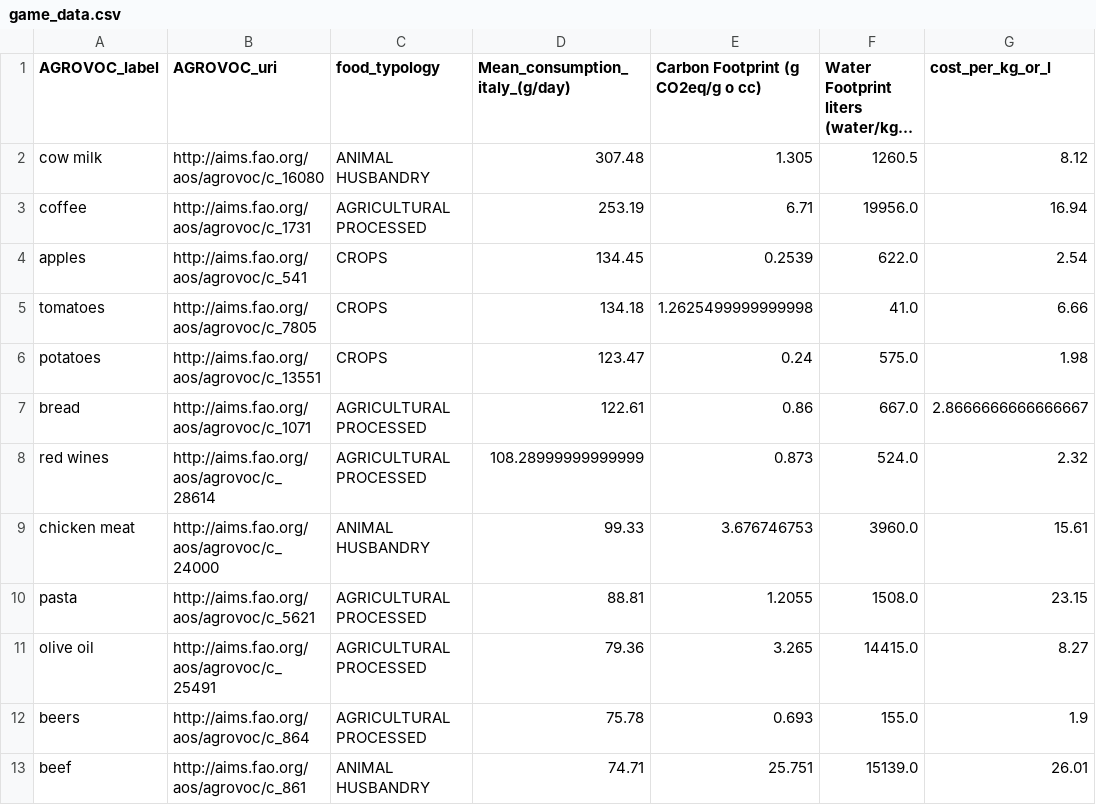
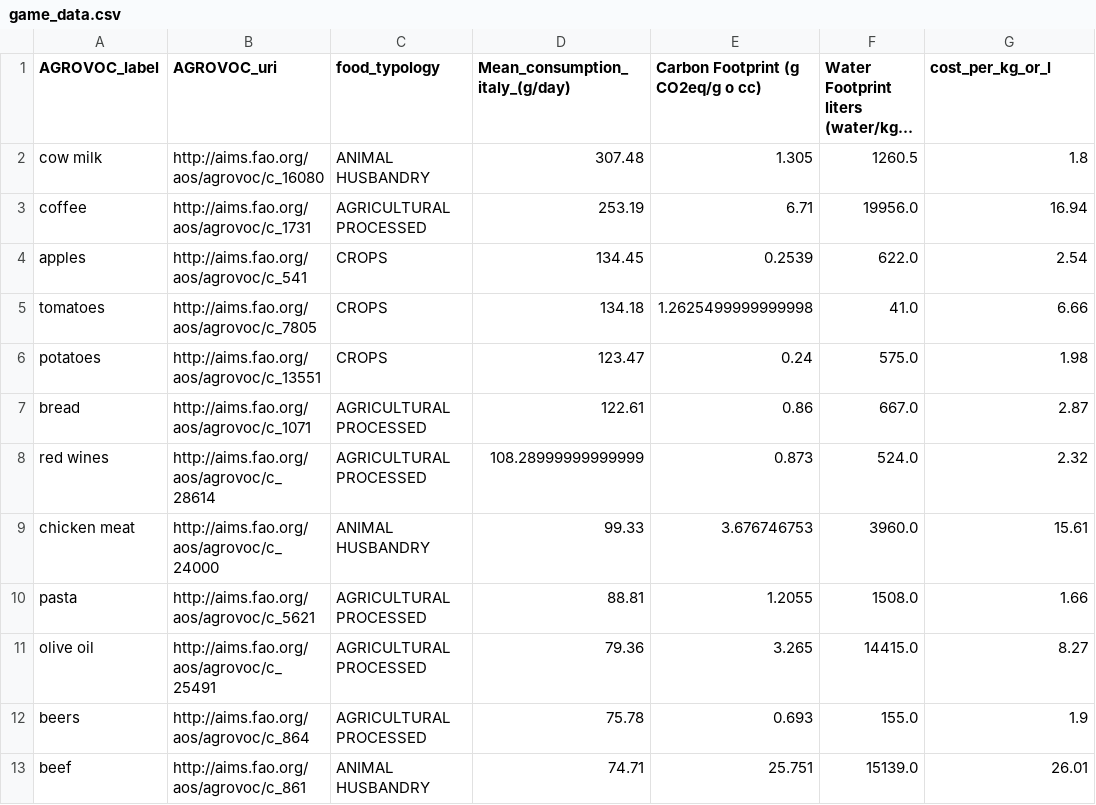
Before and after one commit to TCoaM/TrueCostOfAMeal, a CSV file: final_data/game_data.csv, drawn as a sheet; only a part is shown; long unchanged cells end in …; the diff names each change by its address in the sheet, - before the commit and + after, or states it on an @@ line.

Commit message:
worked on notebook, fixed wrong data

```diff
--- a/final_data/game_data.csv
+++ b/final_data/game_data.csv
-G2 (cost_per_kg_or_l): 8.12
+G2 (cost_per_kg_or_l): 1.8
-G7 (cost_per_kg_or_l): 2.8666666666666667
+G7 (cost_per_kg_or_l): 2.87
-G10 (cost_per_kg_or_l): 23.15
+G10 (cost_per_kg_or_l): 1.66
```
Also changed, not shown: final_data/italy_food_data.csv, 1 other file.
